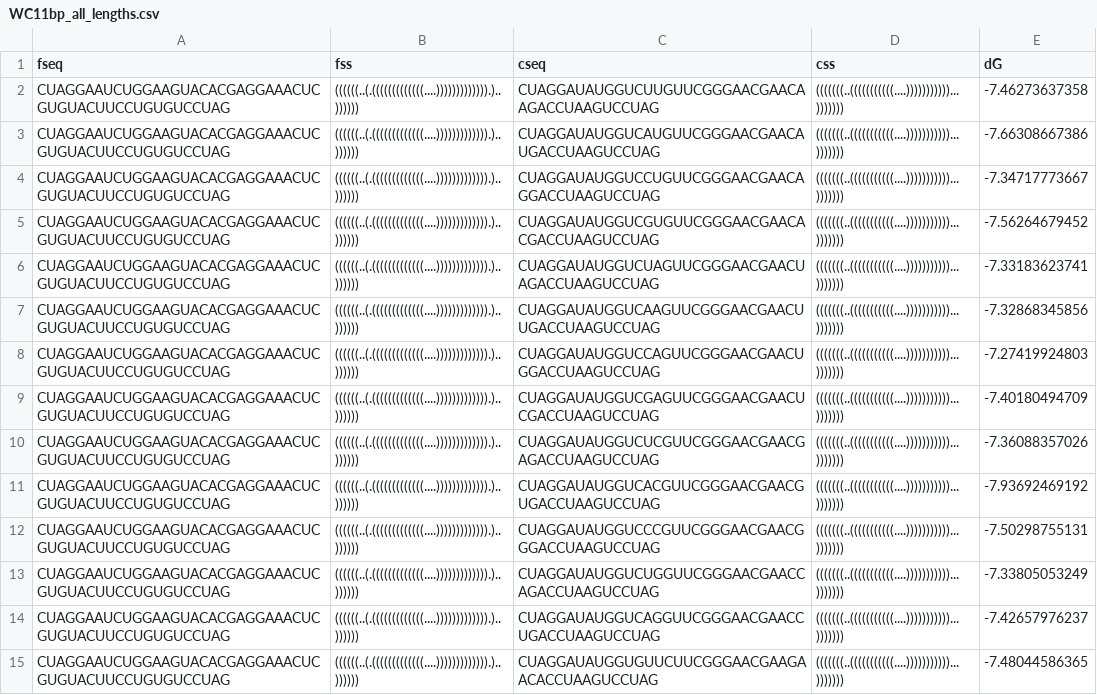
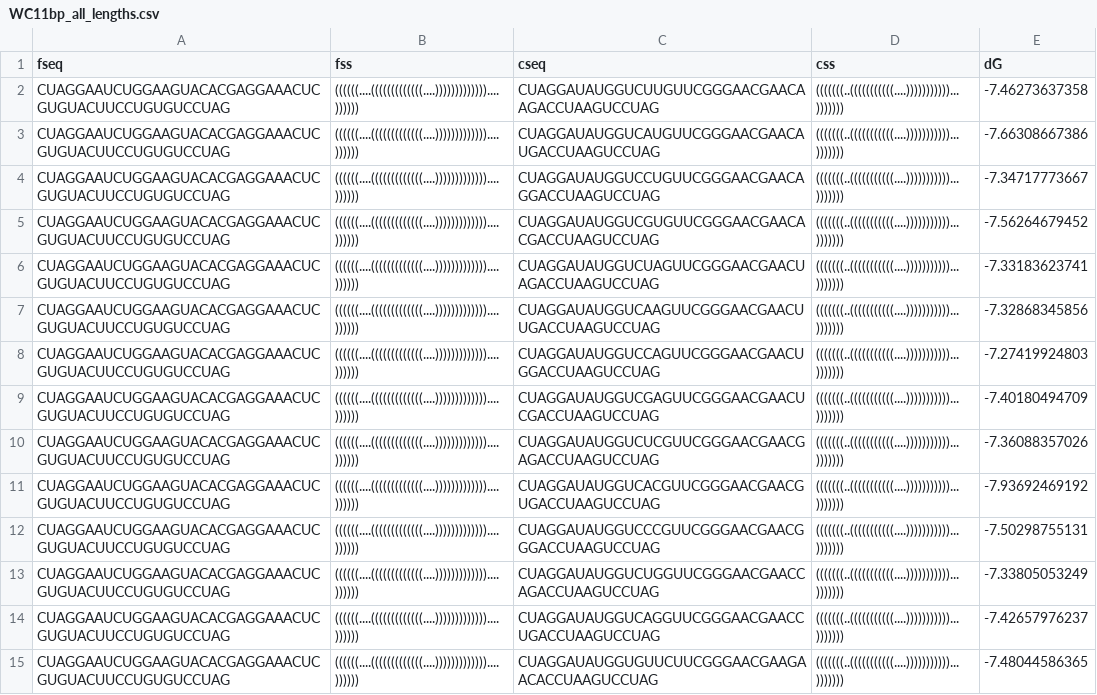
Before and after one commit to jyesselm/SimulateTectos, a CSV file: data/WC11bp_all_lengths.csv, drawn as a sheet; only a part is shown; the diff covers the shown part only.

```diff
--- a/data/WC11bp_all_lengths.csv
+++ b/data/WC11bp_all_lengths.csv
@@ -1,15 +1,15 @@
 fseq,fss,cseq,css,dG
-CUAGGAAUCUGGAAGUACACGAGGAAACUCGUGUACUUCCUGUGUCCUAG,((((((..(.(((((((((((((....))))))))))))).)..)))))),CUAGGAUAUGGUCUUGUUCGGGAACGAACAAGACCUAAGUCCUAG,(((((((..(((((((((((....)))))))))))...))))))),-7.46273637358
-CUAGGAAUCUGGAAGUACACGAGGAAACUCGUGUACUUCCUGUGUCCUAG,((((((..(.(((((((((((((....))))))))))))).)..)))))),CUAGGAUAUGGUCAUGUUCGGGAACGAACAUGACCUAAGUCCUAG,(((((((..(((((((((((....)))))))))))...))))))),-7.66308667386
-CUAGGAAUCUGGAAGUACACGAGGAAACUCGUGUACUUCCUGUGUCCUAG,((((((..(.(((((((((((((....))))))))))))).)..)))))),CUAGGAUAUGGUCCUGUUCGGGAACGAACAGGACCUAAGUCCUAG,(((((((..(((((((((((....)))))))))))...))))))),-7.34717773667
-CUAGGAAUCUGGAAGUACACGAGGAAACUCGUGUACUUCCUGUGUCCUAG,((((((..(.(((((((((((((....))))))))))))).)..)))))),CUAGGAUAUGGUCGUGUUCGGGAACGAACACGACCUAAGUCCUAG,(((((((..(((((((((((....)))))))))))...))))))),-7.56264679452
-CUAGGAAUCUGGAAGUACACGAGGAAACUCGUGUACUUCCUGUGUCCUAG,((((((..(.(((((((((((((....))))))))))))).)..)))))),CUAGGAUAUGGUCUAGUUCGGGAACGAACUAGACCUAAGUCCUAG,(((((((..(((((((((((....)))))))))))...))))))),-7.33183623741
-CUAGGAAUCUGGAAGUACACGAGGAAACUCGUGUACUUCCUGUGUCCUAG,((((((..(.(((((((((((((....))))))))))))).)..)))))),CUAGGAUAUGGUCAAGUUCGGGAACGAACUUGACCUAAGUCCUAG,(((((((..(((((((((((....)))))))))))...))))))),-7.32868345856
-CUAGGAAUCUGGAAGUACACGAGGAAACUCGUGUACUUCCUGUGUCCUAG,((((((..(.(((((((((((((....))))))))))))).)..)))))),CUAGGAUAUGGUCCAGUUCGGGAACGAACUGGACCUAAGUCCUAG,(((((((..(((((((((((....)))))))))))...))))))),-7.27419924803
-CUAGGAAUCUGGAAGUACACGAGGAAACUCGUGUACUUCCUGUGUCCUAG,((((((..(.(((((((((((((....))))))))))))).)..)))))),CUAGGAUAUGGUCGAGUUCGGGAACGAACUCGACCUAAGUCCUAG,(((((((..(((((((((((....)))))))))))...))))))),-7.40180494709
-CUAGGAAUCUGGAAGUACACGAGGAAACUCGUGUACUUCCUGUGUCCUAG,((((((..(.(((((((((((((....))))))))))))).)..)))))),CUAGGAUAUGGUCUCGUUCGGGAACGAACGAGACCUAAGUCCUAG,(((((((..(((((((((((....)))))))))))...))))))),-7.36088357026
-CUAGGAAUCUGGAAGUACACGAGGAAACUCGUGUACUUCCUGUGUCCUAG,((((((..(.(((((((((((((....))))))))))))).)..)))))),CUAGGAUAUGGUCACGUUCGGGAACGAACGUGACCUAAGUCCUAG,(((((((..(((((((((((....)))))))))))...))))))),-7.93692469192
-CUAGGAAUCUGGAAGUACACGAGGAAACUCGUGUACUUCCUGUGUCCUAG,((((((..(.(((((((((((((....))))))))))))).)..)))))),CUAGGAUAUGGUCCCGUUCGGGAACGAACGGGACCUAAGUCCUAG,(((((((..(((((((((((....)))))))))))...))))))),-7.50298755131
-CUAGGAAUCUGGAAGUACACGAGGAAACUCGUGUACUUCCUGUGUCCUAG,((((((..(.(((((((((((((....))))))))))))).)..)))))),CUAGGAUAUGGUCUGGUUCGGGAACGAACCAGACCUAAGUCCUAG,(((((((..(((((((((((....)))))))))))...))))))),-7.33805053249
-CUAGGAAUCUGGAAGUACACGAGGAAACUCGUGUACUUCCUGUGUCCUAG,((((((..(.(((((((((((((....))))))))))))).)..)))))),CUAGGAUAUGGUCAGGUUCGGGAACGAACCUGACCUAAGUCCUAG,(((((((..(((((((((((....)))))))))))...))))))),-7.42657976237
-CUAGGAAUCUGGAAGUACACGAGGAAACUCGUGUACUUCCUGUGUCCUAG,((((((..(.(((((((((((((....))))))))))))).)..)))))),CUAGGAUAUGGUGUUCUUCGGGAACGAAGAACACCUAAGUCCUAG,(((((((..(((((((((((....)))))))))))...))))))),-7.48044586365
+CUAGGAAUCUGGAAGUACACGAGGAAACUCGUGUACUUCCUGUGUCCUAG,((((((....(((((((((((((....)))))))))))))....)))))),CUAGGAUAUGGUCUUGUUCGGGAACGAACAAGACCUAAGUCCUAG,(((((((..(((((((((((....)))))))))))...))))))),-7.46273637358
+CUAGGAAUCUGGAAGUACACGAGGAAACUCGUGUACUUCCUGUGUCCUAG,((((((....(((((((((((((....)))))))))))))....)))))),CUAGGAUAUGGUCAUGUUCGGGAACGAACAUGACCUAAGUCCUAG,(((((((..(((((((((((....)))))))))))...))))))),-7.66308667386
+CUAGGAAUCUGGAAGUACACGAGGAAACUCGUGUACUUCCUGUGUCCUAG,((((((....(((((((((((((....)))))))))))))....)))))),CUAGGAUAUGGUCCUGUUCGGGAACGAACAGGACCUAAGUCCUAG,(((((((..(((((((((((....)))))))))))...))))))),-7.34717773667
+CUAGGAAUCUGGAAGUACACGAGGAAACUCGUGUACUUCCUGUGUCCUAG,((((((....(((((((((((((....)))))))))))))....)))))),CUAGGAUAUGGUCGUGUUCGGGAACGAACACGACCUAAGUCCUAG,(((((((..(((((((((((....)))))))))))...))))))),-7.56264679452
+CUAGGAAUCUGGAAGUACACGAGGAAACUCGUGUACUUCCUGUGUCCUAG,((((((....(((((((((((((....)))))))))))))....)))))),CUAGGAUAUGGUCUAGUUCGGGAACGAACUAGACCUAAGUCCUAG,(((((((..(((((((((((....)))))))))))...))))))),-7.33183623741
+CUAGGAAUCUGGAAGUACACGAGGAAACUCGUGUACUUCCUGUGUCCUAG,((((((....(((((((((((((....)))))))))))))....)))))),CUAGGAUAUGGUCAAGUUCGGGAACGAACUUGACCUAAGUCCUAG,(((((((..(((((((((((....)))))))))))...))))))),-7.32868345856
+CUAGGAAUCUGGAAGUACACGAGGAAACUCGUGUACUUCCUGUGUCCUAG,((((((....(((((((((((((....)))))))))))))....)))))),CUAGGAUAUGGUCCAGUUCGGGAACGAACUGGACCUAAGUCCUAG,(((((((..(((((((((((....)))))))))))...))))))),-7.27419924803
+CUAGGAAUCUGGAAGUACACGAGGAAACUCGUGUACUUCCUGUGUCCUAG,((((((....(((((((((((((....)))))))))))))....)))))),CUAGGAUAUGGUCGAGUUCGGGAACGAACUCGACCUAAGUCCUAG,(((((((..(((((((((((....)))))))))))...))))))),-7.40180494709
+CUAGGAAUCUGGAAGUACACGAGGAAACUCGUGUACUUCCUGUGUCCUAG,((((((....(((((((((((((....)))))))))))))....)))))),CUAGGAUAUGGUCUCGUUCGGGAACGAACGAGACCUAAGUCCUAG,(((((((..(((((((((((....)))))))))))...))))))),-7.36088357026
+CUAGGAAUCUGGAAGUACACGAGGAAACUCGUGUACUUCCUGUGUCCUAG,((((((....(((((((((((((....)))))))))))))....)))))),CUAGGAUAUGGUCACGUUCGGGAACGAACGUGACCUAAGUCCUAG,(((((((..(((((((((((....)))))))))))...))))))),-7.93692469192
+CUAGGAAUCUGGAAGUACACGAGGAAACUCGUGUACUUCCUGUGUCCUAG,((((((....(((((((((((((....)))))))))))))....)))))),CUAGGAUAUGGUCCCGUUCGGGAACGAACGGGACCUAAGUCCUAG,(((((((..(((((((((((....)))))))))))...))))))),-7.50298755131
+CUAGGAAUCUGGAAGUACACGAGGAAACUCGUGUACUUCCUGUGUCCUAG,((((((....(((((((((((((....)))))))))))))....)))))),CUAGGAUAUGGUCUGGUUCGGGAACGAACCAGACCUAAGUCCUAG,(((((((..(((((((((((....)))))))))))...))))))),-7.33805053249
+CUAGGAAUCUGGAAGUACACGAGGAAACUCGUGUACUUCCUGUGUCCUAG,((((((....(((((((((((((....)))))))))))))....)))))),CUAGGAUAUGGUCAGGUUCGGGAACGAACCUGACCUAAGUCCUAG,(((((((..(((((((((((....)))))))))))...))))))),-7.42657976237
+CUAGGAAUCUGGAAGUACACGAGGAAACUCGUGUACUUCCUGUGUCCUAG,((((((....(((((((((((((....)))))))))))))....)))))),CUAGGAUAUGGUGUUCUUCGGGAACGAAGAACACCUAAGUCCUAG,(((((((..(((((((((((....)))))))))))...))))))),-7.48044586365
```
Also changed, not shown: 142 edited cells elsewhere in this file, data/WC10bp_all_lengths.csv, data/WC9bp_all_lengths.csv, 1 other file.
